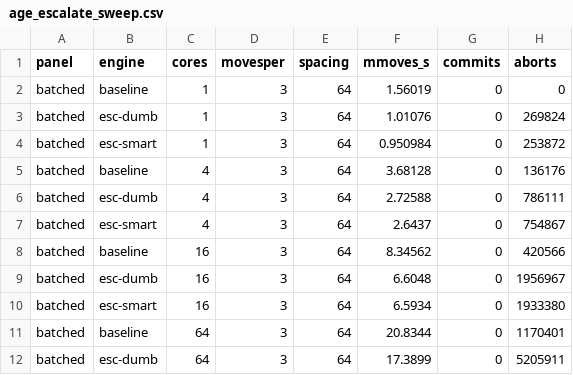
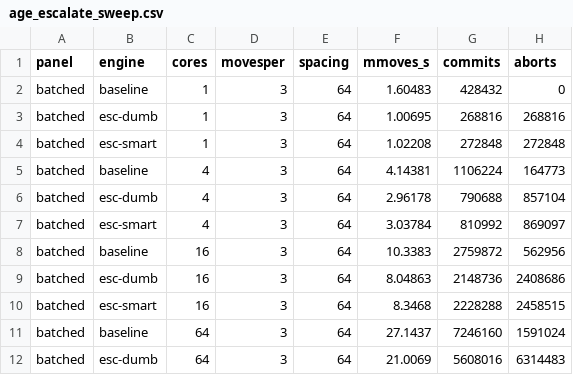
Before and after one commit to compudj/efficios-trie-benchmark, a CSV file: scripts/age_escalate_sweep.csv, drawn as a sheet; only a part is shown; the diff covers the shown part only.

Commit message:
bench_txn: age-0/age-1 RYW escalation on the spinlatch engine -- disjoint write-set wins
Two corrections to fe4aac8, plus the missing positive half of the study.

1. WRONG ENGINE.  The 3-skiplist figure in fe4aac8 was built on the default
   help/steal engine.  The current engine is the spinlatch install
   (-DURCU_MCAS_NO_HELP -DURCU_MCAS_NO_STEAL), which drops the decide/settle CAS
   to a release store and is ~25% faster on this workload (baseline @192:
   36.5 vs 29.6 Mmoves/s).  All curves regenerated on the spinlatch.  The two
   sweep drivers this commit adds -- scripts/sweep_age_escalate{,_hash}.sh, the
   study had no run driver, which is how a stale engine-clone build slipped in --
   bake -DURCU_MCAS_NO_HELP -DURCU_MCAS_NO_STEAL into every binary.

2. "NEVER WINS" WAS WRONG.  fe4aac8 concluded the scheme never beats baseline on
   the skiplist.  On the spinlatch engine the SPARSE panel (movesper 1, disjoint)
   WINS: esc-smart 1.02-1.06x (best-of-3: 1.061x@1 -> 1.014x@192).  Only the
   BATCHED panel (movesper 3, adjacency-forced ~100% genuine RYW) loses
   (0.63-0.84x).  The determinant is WRITE-SET DISJOINTNESS, not the data
   structure: disjoint + good filter -> age 0 reaches install and skips the sort
   + blocking install, so it wins; adjacency forces genuine RYW -> age 0
   pre-aborts in the descent and loses.  The default engine's slower baseline is
   what hid this -- sparse sat just under 1.0 there.

3. POSITIVE HALF (the 3-hash).  figures/age_escalate_hash.{png,txt} +
   scripts/{age_escalate_hash.csv, plot_age_escalate_hash.py, sweep_age_escalate_hash.sh}.
   Disjoint buckets (nbuckets 16384, movesper 8, --ryw 1 forced): esc-smart wins
   1.02-1.06x at 1-32 cores, fading to ~0.98x parity at 64-192 as cross-socket
   install collisions make age 0 fail-fast and escalate (esc-smart escalations
   jump ~20x across the 32->64 boundary).  Same regime as the sparse skiplist.

In both, the k=3 filter is load-bearing: the k=1 64-bit filter false-positives on
contiguous calloc'd bucket-head / tower-slot addresses and escalates ~everything,
so esc-dumb loses (0.78-0.89x hash, 0.61-0.69x sparse skiplist) even where the
mechanism would otherwise win.

Signed-off-by: Mathieu Desnoyers <mathieu.desnoyers@efficios.com>

```diff
--- a/scripts/age_escalate_sweep.csv
+++ b/scripts/age_escalate_sweep.csv
@@ -1,12 +1,12 @@
 panel,engine,cores,movesper,spacing,mmoves_s,commits,aborts
-batched,baseline,1,3,64,1.56019,0,0
-batched,esc-dumb,1,3,64,1.01076,0,269824
-batched,esc-smart,1,3,64,0.950984,0,253872
-batched,baseline,4,3,64,3.68128,0,136176
-batched,esc-dumb,4,3,64,2.72588,0,786111
-batched,esc-smart,4,3,64,2.6437,0,754867
-batched,baseline,16,3,64,8.34562,0,420566
-batched,esc-dumb,16,3,64,6.6048,0,1956967
-batched,esc-smart,16,3,64,6.5934,0,1933380
-batched,baseline,64,3,64,20.8344,0,1170401
-batched,esc-dumb,64,3,64,17.3899,0,5205911
+batched,baseline,1,3,64,1.60483,428432,0
+batched,esc-dumb,1,3,64,1.00695,268816,268816
+batched,esc-smart,1,3,64,1.02208,272848,272848
+batched,baseline,4,3,64,4.14381,1106224,164773
+batched,esc-dumb,4,3,64,2.96178,790688,857104
+batched,esc-smart,4,3,64,3.03784,810992,869097
+batched,baseline,16,3,64,10.3383,2759872,562956
+batched,esc-dumb,16,3,64,8.04863,2148736,2408686
+batched,esc-smart,16,3,64,8.3468,2228288,2458515
+batched,baseline,64,3,64,27.1437,7246160,1591024
+batched,esc-dumb,64,3,64,21.0069,5608016,6314483
```
Also changed, not shown: 74 edited cells elsewhere in this file, 9 other files.
